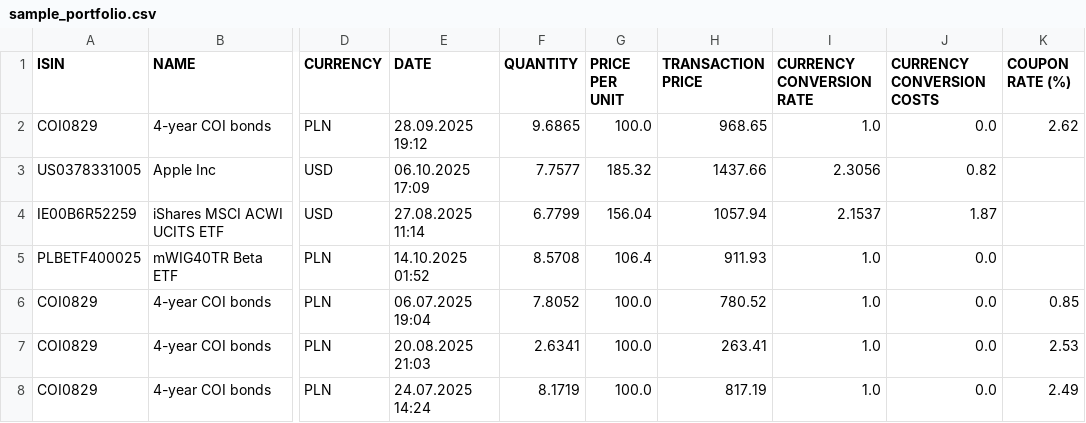
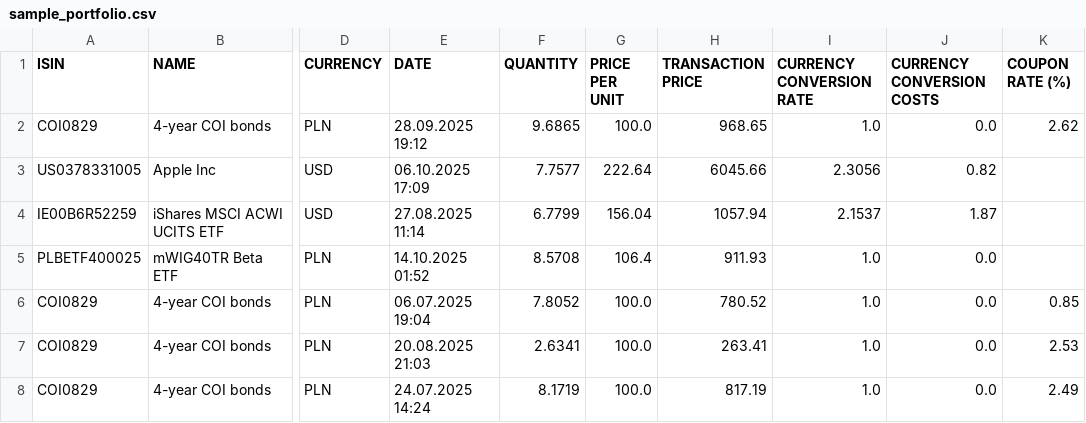
Before and after one commit to Mateusz1645/Financial-Markets-API, a CSV file: sample_portfolio.csv, drawn as a sheet; only a part is shown, gaps mark what is left out; the diff names each change by its address in the sheet, - before the commit and + after, or states it on an @@ line.

Commit message:
fixed the issue with the equities and add choise of date to callcualte for equities
wrong version of yfinance need 1.0.0

```diff
--- a/sample_portfolio.csv
+++ b/sample_portfolio.csv
-G3 (PRICE PER UNIT): 185.32
+G3 (PRICE PER UNIT): 222.64
-H3 (TRANSACTION PRICE): 1437.66
+H3 (TRANSACTION PRICE): 6045.66
```
Also changed, not shown: 3 other files.
